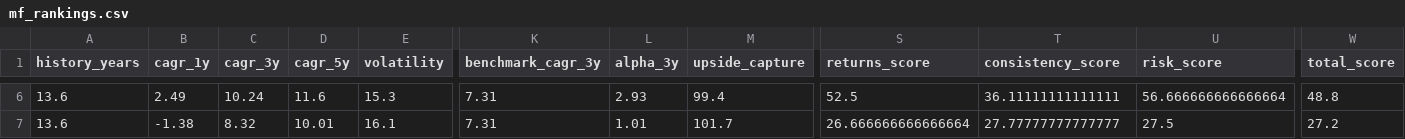
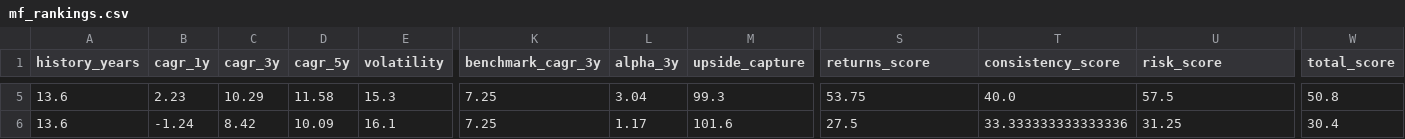
Before and after one commit to gopalbharti17/india-market-analysis, a CSV file: mf_rankings.csv, drawn as a sheet; only a part is shown, gaps mark what is left out; addresses are those after the commit; the diff covers the shown part only; the diff names each change by its address in the sheet, - before the commit and + after, or states it on an @@ line.

```diff
--- a/mf_rankings.csv
+++ b/mf_rankings.csv
-B5 (cagr_1y): 2.49
+B5 (cagr_1y): 2.23
-C5 (cagr_3y): 10.24
+C5 (cagr_3y): 10.29
-D5 (cagr_5y): 11.6
+D5 (cagr_5y): 11.58
-K5:K6 (benchmark_cagr_3y): 7.31
+K5:K6 (benchmark_cagr_3y): 7.25
-L5 (alpha_3y): 2.93
+L5 (alpha_3y): 3.04
-M5 (upside_capture): 99.4
+M5 (upside_capture): 99.3
-S5 (returns_score): 52.5
+S5 (returns_score): 53.75
-T5 (consistency_score): 36.11111111111111
+T5 (consistency_score): 40.0
-U5 (risk_score): 56.666666666666664
+U5 (risk_score): 57.5
-W5 (total_score): 48.8
+W5 (total_score): 50.8
-B6 (cagr_1y): -1.38
+B6 (cagr_1y): -1.24
-C6 (cagr_3y): 8.32
+C6 (cagr_3y): 8.42
-D6 (cagr_5y): 10.01
+D6 (cagr_5y): 10.09
-L6 (alpha_3y): 1.01
+L6 (alpha_3y): 1.17
-M6 (upside_capture): 101.7
+M6 (upside_capture): 101.6
-S6 (returns_score): 26.666666666666664
+S6 (returns_score): 27.5
-T6 (consistency_score): 27.77777777777777
+T6 (consistency_score): 33.333333333333336
-U6 (risk_score): 27.5
+U6 (risk_score): 31.25
-W6 (total_score): 27.2
+W6 (total_score): 30.4
```
Also changed, not shown: 1 removed row and 30 edited cells elsewhere in this file, stock_rankings.csv, 3 other files.
